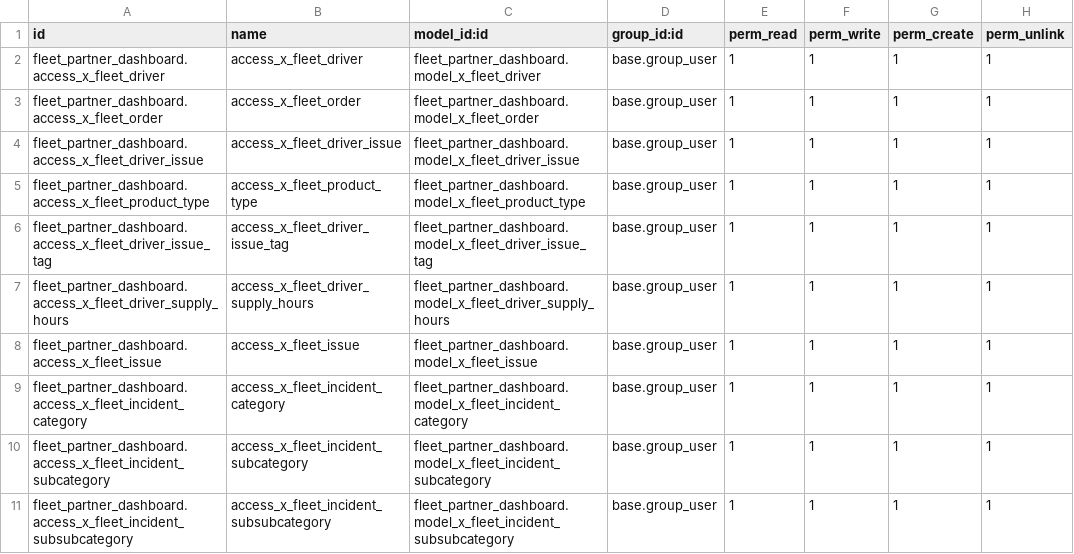
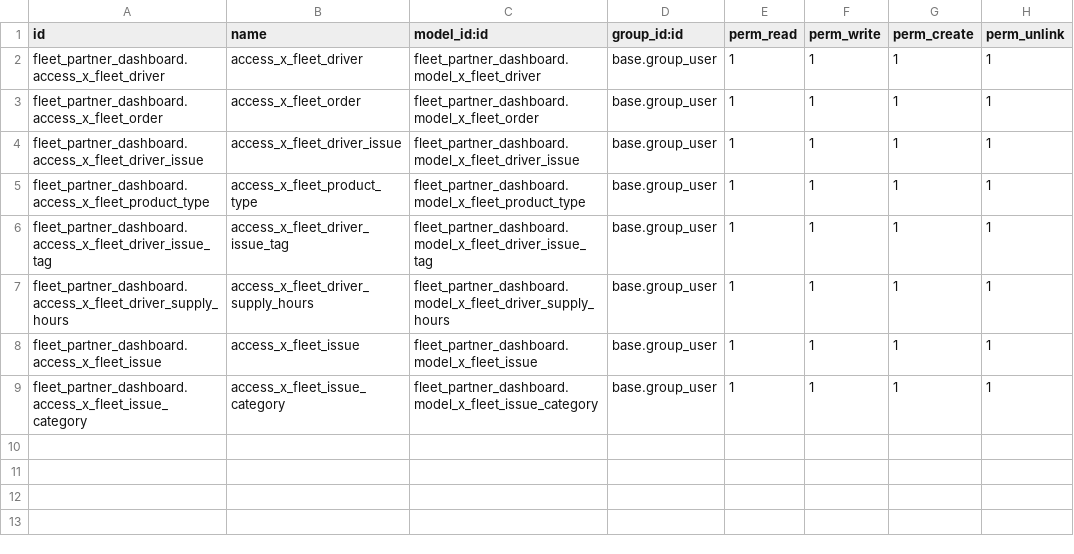
Before and after one commit to chifeinim/odoo, a CSV file: custom_addons/fleet_partner_dashboard/security/ir.model.access.csv, drawn as a sheet.

Commit message:
move categories, sub_categories and sub_sub_categories into one model

```diff
--- a/custom_addons/fleet_partner_dashboard/security/ir.model.access.csv
+++ b/custom_addons/fleet_partner_dashboard/security/ir.model.access.csv
@@ -8,4 +8,2 @@ fleet_partner_dashboard.access_x_fleet_driver_supply_hours,access_x_fleet_driver
 fleet_partner_dashboard.access_x_fleet_issue,access_x_fleet_issue,fleet_partner_dashboard.model_x_fleet_issue,base.group_user,1,1,1,1
-fleet_partner_dashboard.access_x_fleet_incident_category,access_x_fleet_incident_category,fleet_partner_dashboard.model_x_fleet_incident_category,base.group_user,1,1,1,1
-fleet_partner_dashboard.access_x_fleet_incident_subcategory,access_x_fleet_incident_subcategory,fleet_partner_dashboard.model_x_fleet_incident_subcategory,base.group_user,1,1,1,1
-fleet_partner_dashboard.access_x_fleet_incident_subsubcategory,access_x_fleet_incident_subsubcategory,fleet_partner_dashboard.model_x_fleet_incident_subsubcategory,base.group_user,1,1,1,1
+fleet_partner_dashboard.access_x_fleet_issue_category,access_x_fleet_issue_category,fleet_partner_dashboard.model_x_fleet_issue_category,base.group_user,1,1,1,1
```
Also changed, not shown: 11 other files.
